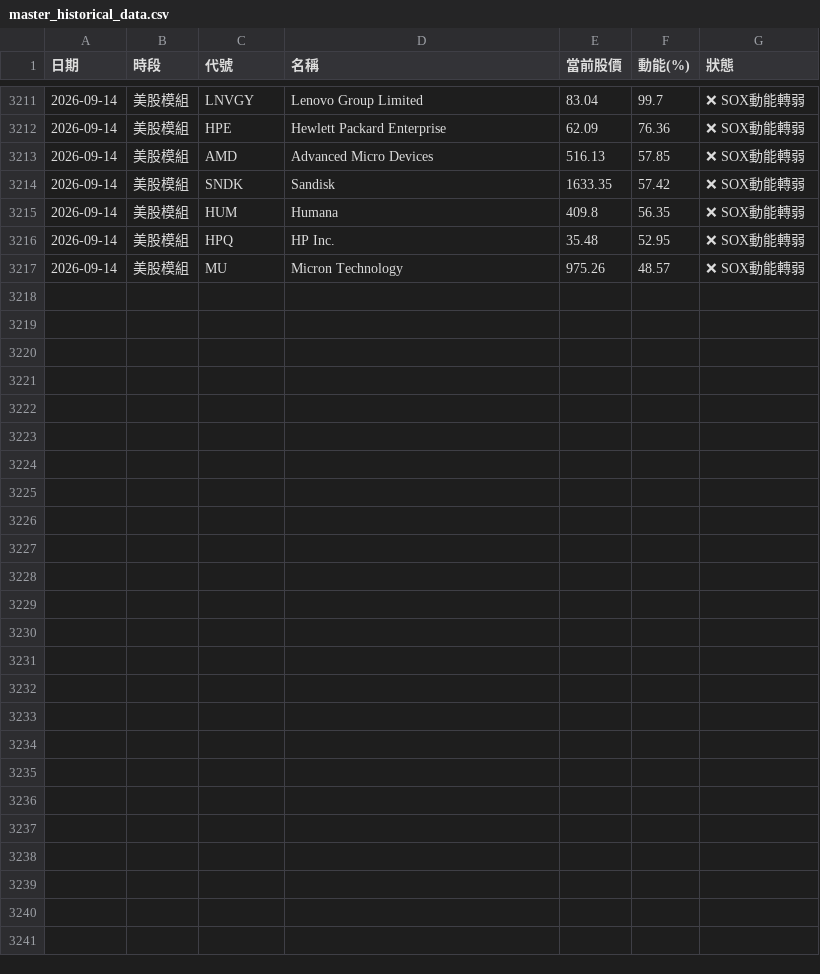
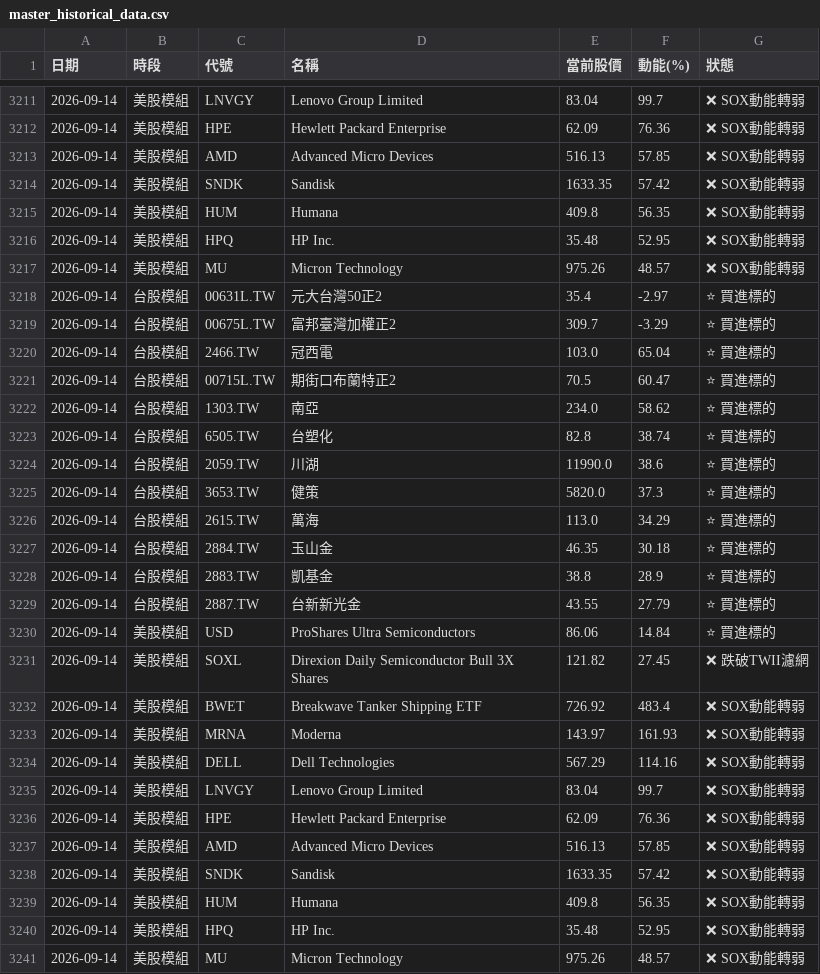
Before and after one commit to ainsliemile/TW_daily_stock, a CSV file: master_historical_data.csv, drawn as a sheet; only a part is shown, gaps mark what is left out; the diff names each change by its address in the sheet, - before the commit and + after, or states it on an @@ line.

```diff
--- a/master_historical_data.csv
+++ b/master_historical_data.csv
+row 3218: 2026-09-14 | 台股模組 | 00631L.TW | 元大台灣50正2 | 35.4 | -2.97 | ⭐ 買進標的
+row 3219: 2026-09-14 | 台股模組 | 00675L.TW | 富邦臺灣加權正2 | 309.7 | -3.29 | ⭐ 買進標的
+row 3220: 2026-09-14 | 台股模組 | 2466.TW | 冠西電 | 103.0 | 65.04 | ⭐ 買進標的
+row 3221: 2026-09-14 | 台股模組 | 00715L.TW | 期街口布蘭特正2 | 70.5 | 60.47 | ⭐ 買進標的
+row 3222: 2026-09-14 | 台股模組 | 1303.TW | 南亞 | 234.0 | 58.62 | ⭐ 買進標的
+row 3223: 2026-09-14 | 台股模組 | 6505.TW | 台塑化 | 82.8 | 38.74 | ⭐ 買進標的
+row 3224: 2026-09-14 | 台股模組 | 2059.TW | 川湖 | 11990.0 | 38.6 | ⭐ 買進標的
+row 3225: 2026-09-14 | 台股模組 | 3653.TW | 健策 | 5820.0 | 37.3 | ⭐ 買進標的
+row 3226: 2026-09-14 | 台股模組 | 2615.TW | 萬海 | 113.0 | 34.29 | ⭐ 買進標的
+row 3227: 2026-09-14 | 台股模組 | 2884.TW | 玉山金 | 46.35 | 30.18 | ⭐ 買進標的
+row 3228: 2026-09-14 | 台股模組 | 2883.TW | 凱基金 | 38.8 | 28.9 | ⭐ 買進標的
+row 3229: 2026-09-14 | 台股模組 | 2887.TW | 台新新光金 | 43.55 | 27.79 | ⭐ 買進標的
+row 3230: 2026-09-14 | 美股模組 | USD | ProShares Ultra Semiconductors | 86.06 | 14.84 | ⭐ 買進標的
+row 3231: 2026-09-14 | 美股模組 | SOXL | Direxion Daily Semiconductor Bull 3X Shares | 121.82 | 27.45 | ❌ 跌破TWII濾網
+row 3232: 2026-09-14 | 美股模組 | BWET | Breakwave Tanker Shipping ETF | 726.92 | 483.4 | ❌ SOX動能轉弱
+row 3233: 2026-09-14 | 美股模組 | MRNA | Moderna | 143.97 | 161.93 | ❌ SOX動能轉弱
+row 3234: 2026-09-14 | 美股模組 | DELL | Dell Technologies | 567.29 | 114.16 | ❌ SOX動能轉弱
+row 3235: 2026-09-14 | 美股模組 | LNVGY | Lenovo Group Limited | 83.04 | 99.7 | ❌ SOX動能轉弱
+row 3236: 2026-09-14 | 美股模組 | HPE | Hewlett Packard Enterprise | 62.09 | 76.36 | ❌ SOX動能轉弱
+row 3237: 2026-09-14 | 美股模組 | AMD | Advanced Micro Devices | 516.13 | 57.85 | ❌ SOX動能轉弱
+row 3238: 2026-09-14 | 美股模組 | SNDK | Sandisk | 1633.35 | 57.42 | ❌ SOX動能轉弱
+row 3239: 2026-09-14 | 美股模組 | HUM | Humana | 409.8 | 56.35 | ❌ SOX動能轉弱
+row 3240: 2026-09-14 | 美股模組 | HPQ | HP Inc. | 35.48 | 52.95 | ❌ SOX動能轉弱
+row 3241: 2026-09-14 | 美股模組 | MU | Micron Technology | 975.26 | 48.57 | ❌ SOX動能轉弱
```
Also changed, not shown: 2 other files.
